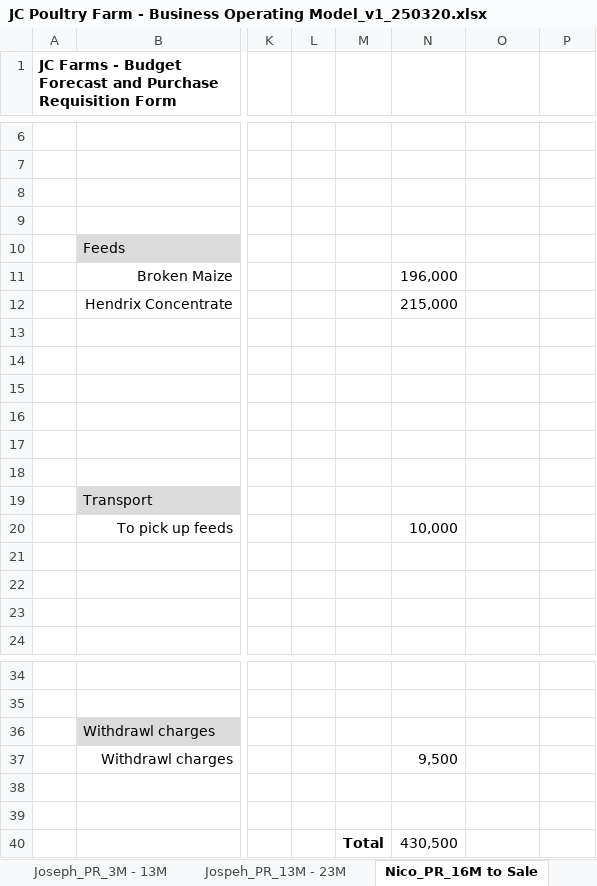
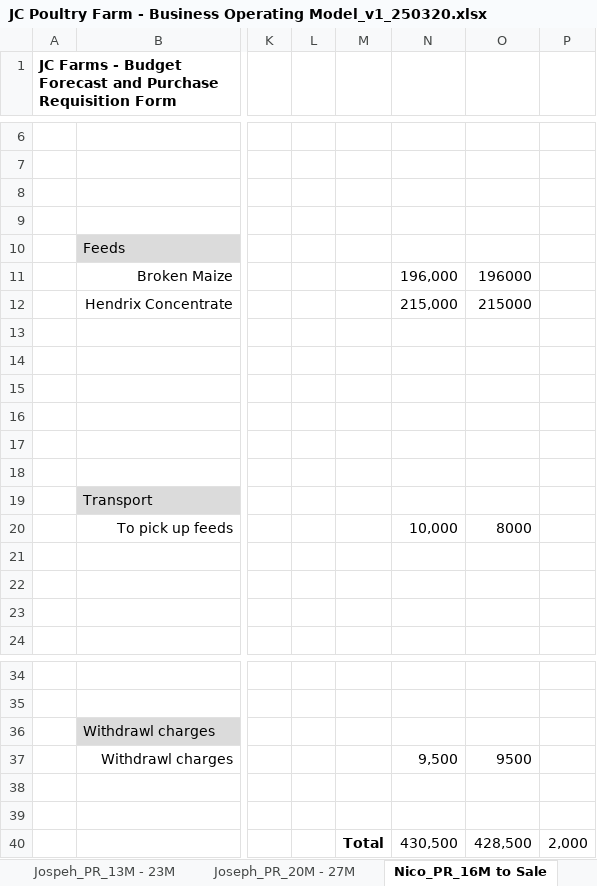
Before and after one commit to mattykuch/jc-farms, an Excel workbook: R/data/JC Poultry Farm - Business Operating Model_v1_250320.xlsx, sheet Nico_PR_16M to Sale, drawn as a sheet; only a part is shown, gaps mark what is left out; values as stored, in another font and other column widths than the file's, no borders; the diff names each change by its address in the sheet, - before the commit and + after, or states it on an @@ line.

```diff
--- a/R/data/JC Poultry Farm - Business Operating Model_v1_250320.xlsx (sheet Nico_PR_16M to Sale)
+++ b/R/data/JC Poultry Farm - Business Operating Model_v1_250320.xlsx (sheet Nico_PR_16M to Sale)
-O11: (empty)
+O11: 196000
-O12: (empty)
+O12: 215000
-O20: (empty)
+O20: 8000
-O37: (empty)
+O37: 9500
-O40: (empty)
+O40: 428,500
-P40: (empty)
+P40: 2,000
```
Also changed, not shown: sheet Joseph_PR_20M - 27M, sheet Jospeh_PR_13M - 23M, other sheet tabs, formulas that keep their value, R/data/jc_farms_transaction_data_20250323.xlsx, 2 other files.
